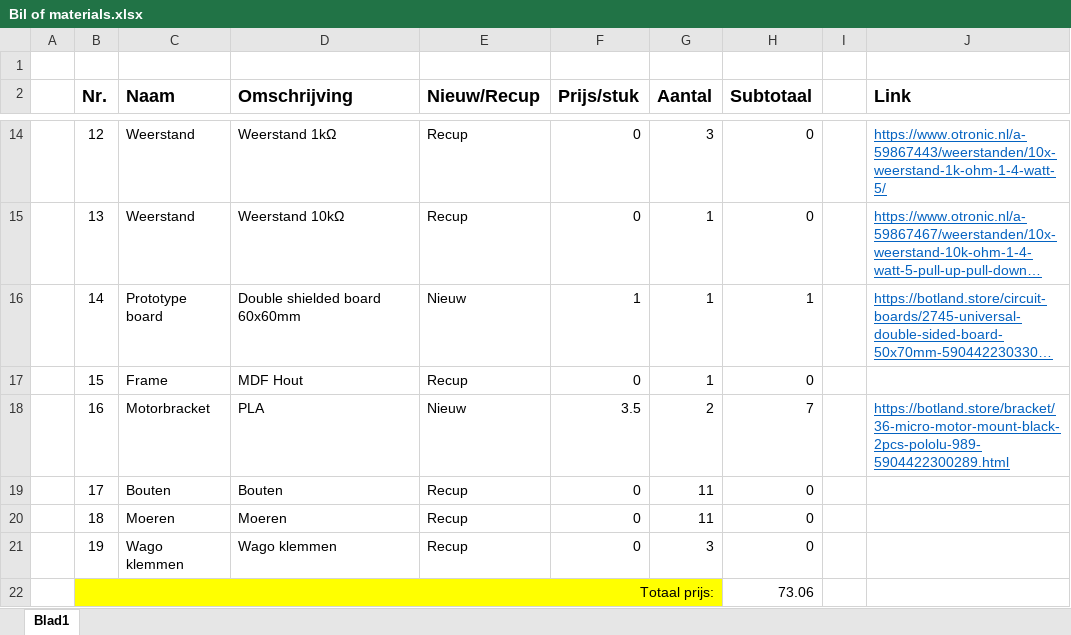
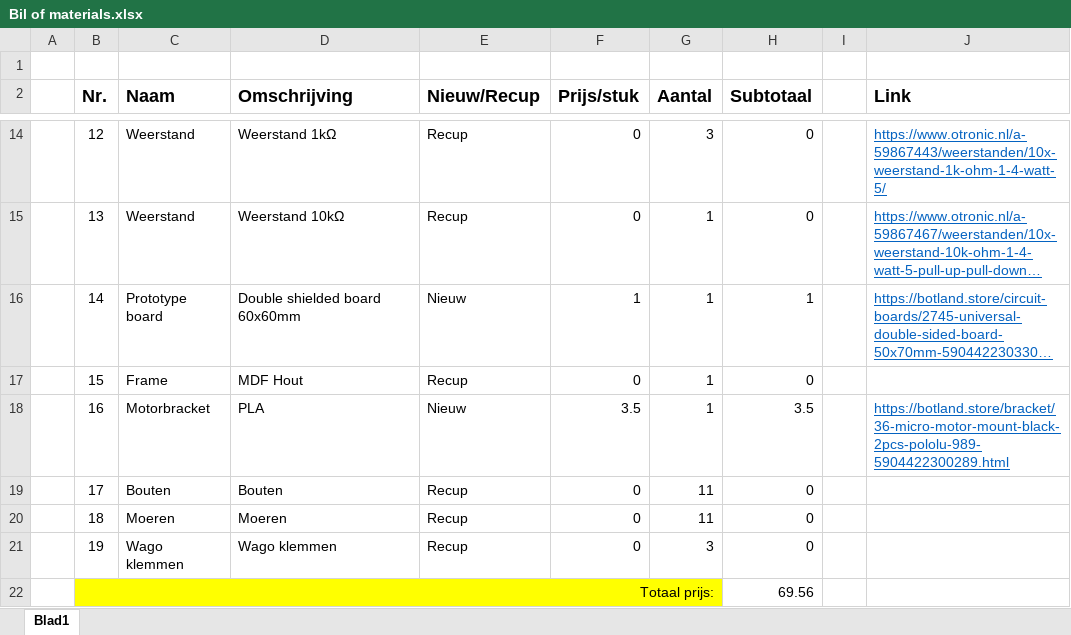
Before and after one commit to JeroenDeConinck/Linefollower, an Excel workbook: bill of materials/Bil of materials.xlsx, sheet Blad1, drawn as a sheet; only a part is shown, gaps mark what is left out; long unchanged cells end in …; values as stored, in another font and other column widths than the file's, no borders; the diff names each change by its address in the sheet, - before the commit and + after, or states it on an @@ line.

Commit message:
Add files via upload

```diff
--- a/bill of materials/Bil of materials.xlsx (sheet Blad1)
+++ b/bill of materials/Bil of materials.xlsx (sheet Blad1)
-G18 (Aantal): 2
+G18 (Aantal): 1
-H18 (Subtotaal): 7
+H18 (Subtotaal): 3.5
-H22 (Subtotaal): 73.06
+H22 (Subtotaal): 69.56
```
